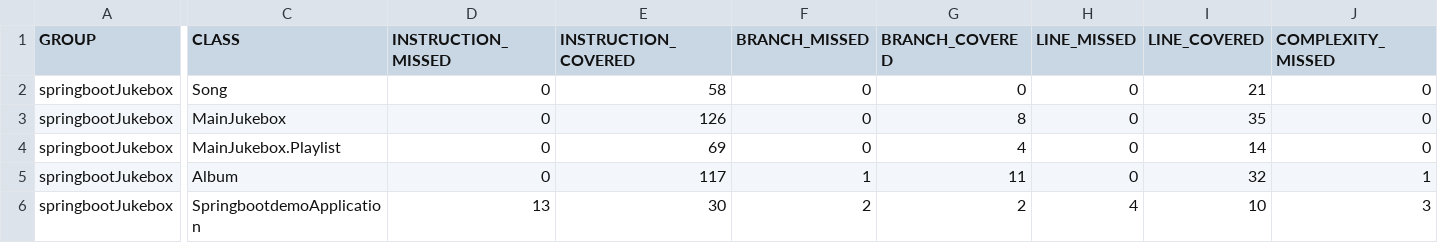
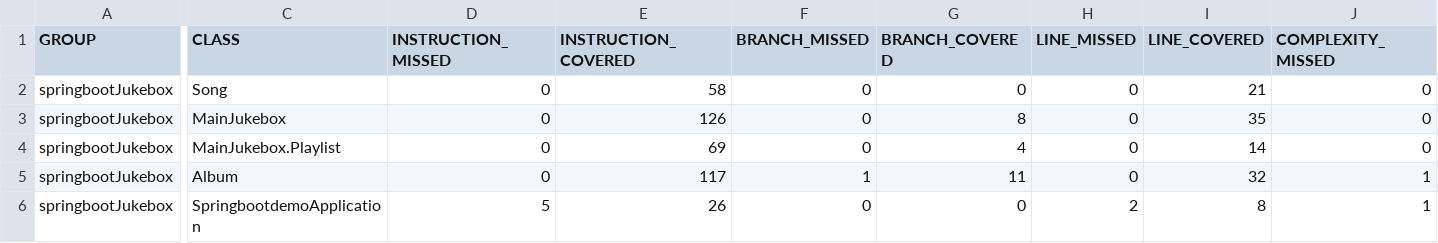
Before and after one commit to Thabai/Springboot_Jukebox, a CSV file: target/site/jacoco/jacoco.csv, drawn as a sheet; only a part is shown, gaps mark what is left out; the diff names each change by its address in the sheet, - before the commit and + after, or states it on an @@ line.

```diff
--- a/target/site/jacoco/jacoco.csv
+++ b/target/site/jacoco/jacoco.csv
-D6 (INSTRUCTION_MISSED): 13
+D6 (INSTRUCTION_MISSED): 5
-E6 (INSTRUCTION_COVERED): 30
+E6 (INSTRUCTION_COVERED): 26
-F6 (BRANCH_MISSED): 2
+F6 (BRANCH_MISSED): 0
-G6 (BRANCH_COVERED): 2
+G6 (BRANCH_COVERED): 0
-H6 (LINE_MISSED): 4
+H6 (LINE_MISSED): 2
-I6 (LINE_COVERED): 10
+I6 (LINE_COVERED): 8
-J6 (COMPLEXITY_MISSED): 3
+J6 (COMPLEXITY_MISSED): 1
```
Also changed, not shown: 19 other files.
